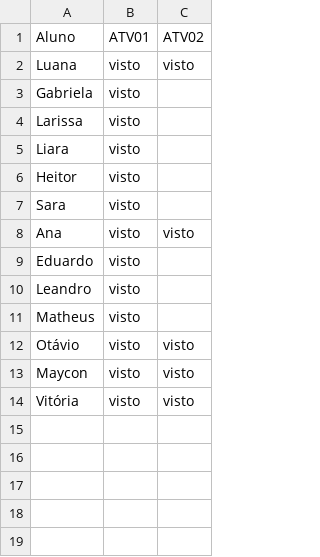
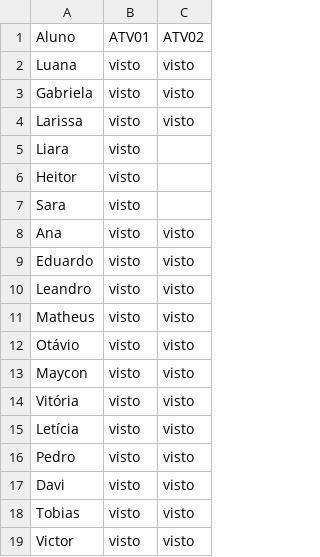
Before and after one commit to wellifabio/senai2026, a CSV file: ds/turmas/1DES_A/2º Semestre/01-bcd/aula08/vistos.csv, drawn as a sheet.

Commit message:
vistos

```diff
--- a/ds/turmas/1DES_A/2º Semestre/01-bcd/aula08/vistos.csv
+++ b/ds/turmas/1DES_A/2º Semestre/01-bcd/aula08/vistos.csv
@@ -2,4 +2,4 @@ Aluno, ATV01, ATV02
 Luana, visto, visto
-Gabriela, visto,
-Larissa, visto,
+Gabriela, visto, visto
+Larissa, visto, visto
 Liara, visto,
@@ -8,5 +8,5 @@ Sara, visto,
 Ana, visto, visto
-Eduardo, visto,
-Leandro, visto,
-Matheus, visto,
+Eduardo, visto, visto
+Leandro, visto, visto
+Matheus, visto, visto
 Otávio, visto, visto
@@ -14 +14,6 @@ Maycon, visto, visto
 Vitória, visto, visto
+Letícia, visto,visto
+Pedro, visto, visto
+Davi, visto, visto
+Tobias, visto, visto
+Victor, visto, visto
```
Also changed, not shown: 3 other files.
